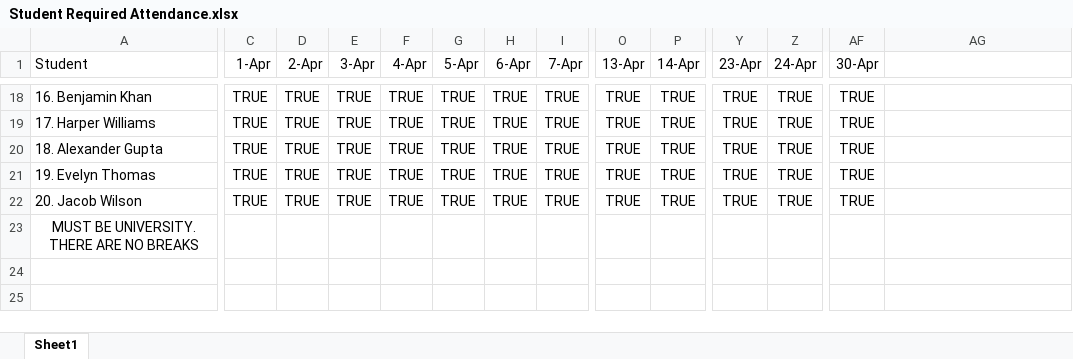
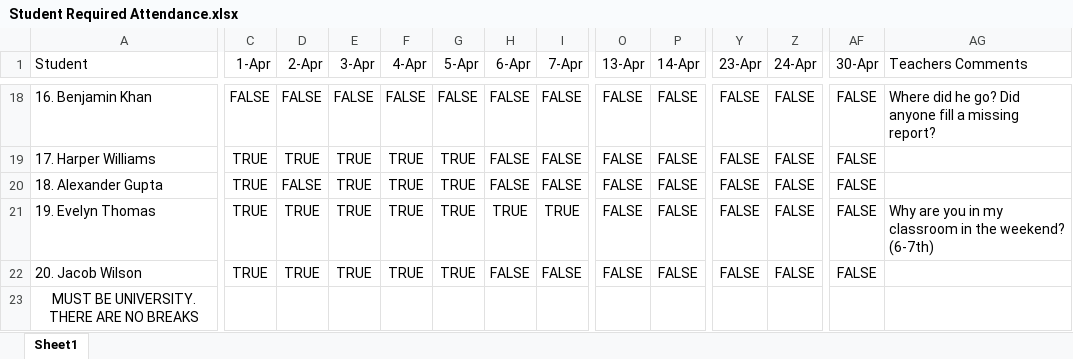
Before and after one commit to SergeantWiley/Excel-Assignment-1, an Excel workbook: Student Required Attendance.xlsx, sheet Sheet1, drawn as a sheet; only a part is shown, gaps mark what is left out; values as stored, in another font and other column widths than the file's, no borders; conditional formats not drawn; the diff covers the shown part only; the diff names each change by its address in the sheet, - before the commit and + after, or states it on an @@ line.

```diff
--- a/Student Required Attendance.xlsx (sheet Sheet1)
+++ b/Student Required Attendance.xlsx (sheet Sheet1)
-AG1: (empty)
+AG1: Teachers Comments
-C18 (1-Apr): TRUE
+C18 (1-Apr): FALSE
-D18 (2-Apr): TRUE
+D18 (2-Apr): FALSE
-E18 (3-Apr): TRUE
+E18 (3-Apr): FALSE
-F18 (4-Apr): TRUE
+F18 (4-Apr): FALSE
-G18 (5-Apr): TRUE
+G18 (5-Apr): FALSE
-H18:H20 (6-Apr): TRUE
+H18:H20 (6-Apr): FALSE
-I18:I20 (7-Apr): TRUE
+I18:I20 (7-Apr): FALSE
-O18:O22 (13-Apr): TRUE
+O18:O22 (13-Apr): FALSE
-P18:P22 (14-Apr): TRUE
+P18:P22 (14-Apr): FALSE
-Y18:Y22 (23-Apr): TRUE
+Y18:Y22 (23-Apr): FALSE
-Z18:Z22 (24-Apr): TRUE
+Z18:Z22 (24-Apr): FALSE
-AF18:AF22 (30-Apr): TRUE
+AF18:AF22 (30-Apr): FALSE
-AG18 (Teachers Comments): (empty)
+AG18 (Teachers Comments): Where did he go? Did anyone fill a missing report?
-D20 (2-Apr): TRUE
+D20 (2-Apr): FALSE
-AG21 (Teachers Comments): (empty)
+AG21 (Teachers Comments): Why are you in my classroom in the weekend? (6-7th)
-H22 (6-Apr): TRUE
+H22 (6-Apr): FALSE
-I22 (7-Apr): TRUE
+I22 (7-Apr): FALSE
```
Also changed, not shown: 149 edited cells elsewhere in this sheet.
